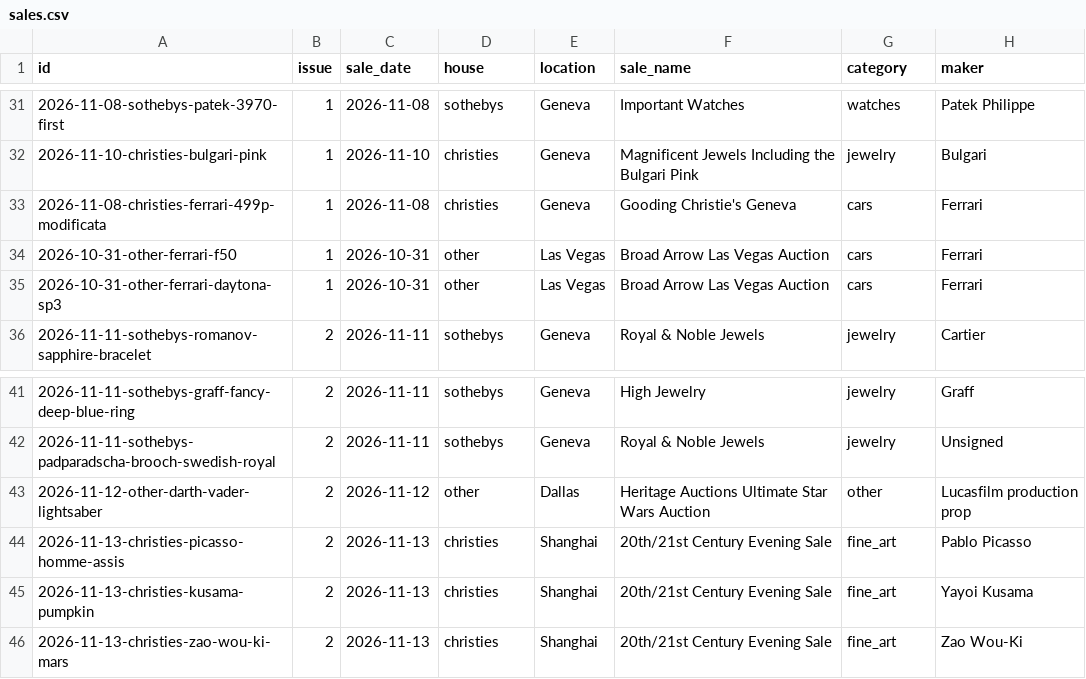
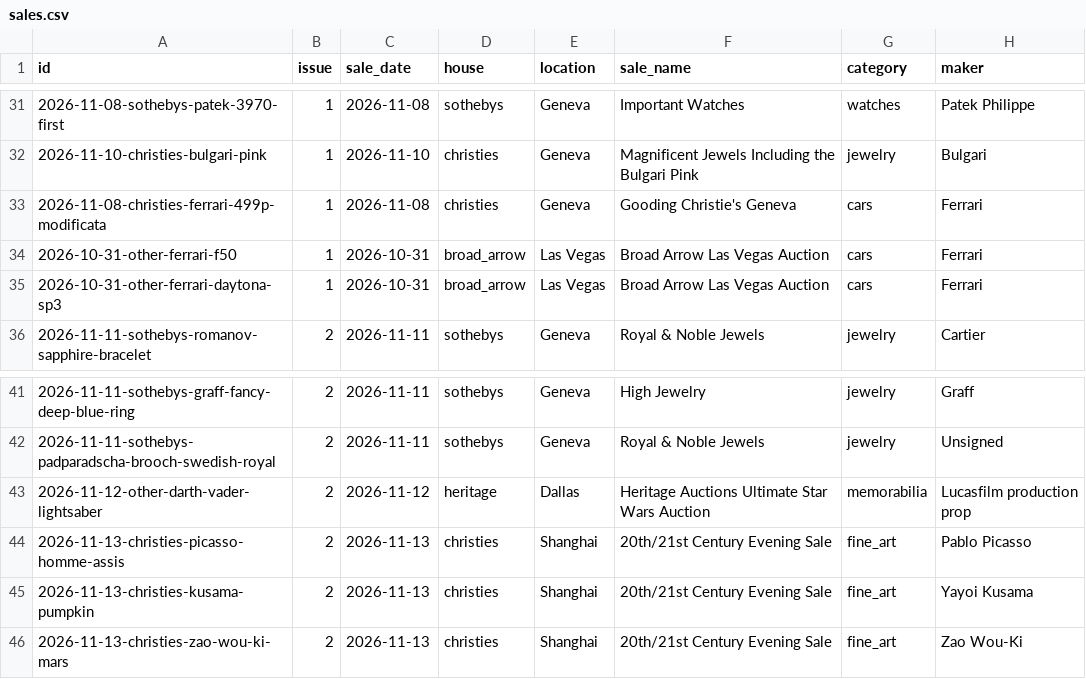
Before and after one commit to ryanbwatt/art-moves, a CSV file: site/sales.csv, drawn as a sheet; only a part is shown, gaps mark what is left out; the diff names each change by its address in the sheet, - before the commit and + after, or states it on an @@ line.

Commit message:
Link previews, intro on top, named houses, phone cards, 404 (#24)
* Link previews, icon, intro back on top, named houses, phone cards, 404 page

Co-authored-by: Perplexity <noreply@perplexity.ai>

* Home stat: sold above estimate instead of buyers on the record

Co-authored-by: Perplexity <noreply@perplexity.ai>

---------

Co-authored-by: Ryan Watt <279077465+ryanbwatt@users.noreply.github.com>
Co-authored-by: Perplexity <noreply@perplexity.ai>

```diff
--- a/site/sales.csv
+++ b/site/sales.csv
-D34:D35 (house): other
+D34:D35 (house): broad_arrow
-D43 (house): other
+D43 (house): heritage
-G43 (category): other
+G43 (category): memorabilia
```
Also changed, not shown: 21 other files.
